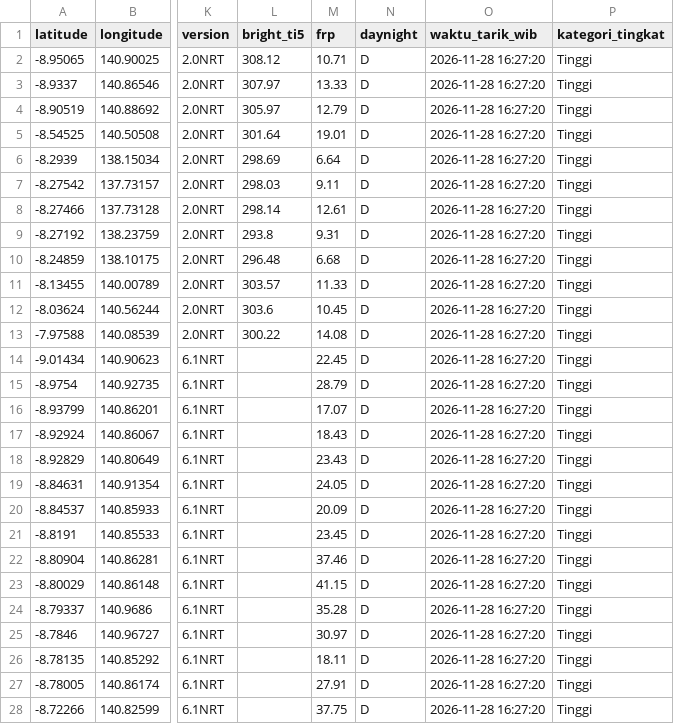
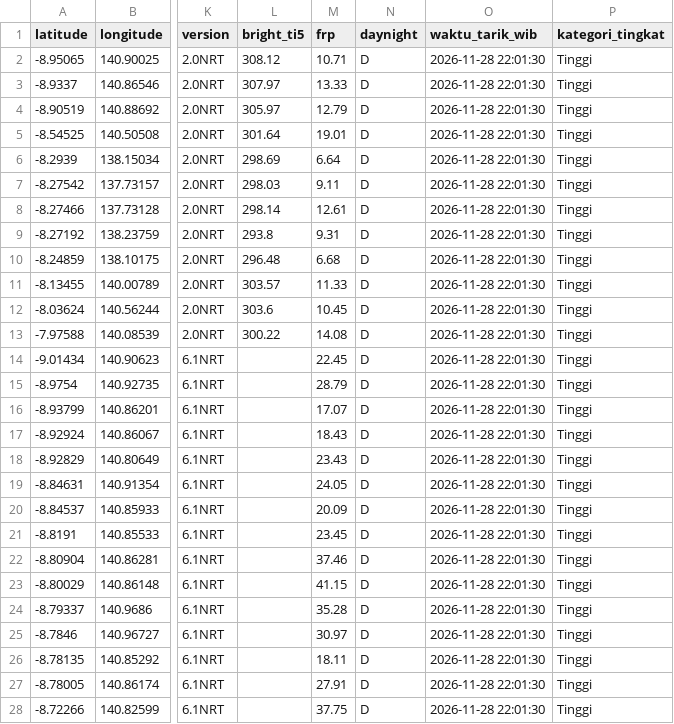
Before and after one commit to gpmlabuangnamrole-cell/Rescue, a CSV file: Hot NAS.csv, drawn as a sheet; only a part is shown, gaps mark what is left out; the diff covers the shown part only; the diff names each change by its address in the sheet, - before the commit and + after, or states it on an @@ line.

Commit message:
Update otomatis Hot NAS.csv dari Google Apps Script

```diff
--- a/Hot NAS.csv
+++ b/Hot NAS.csv
-O2:O28 (waktu_tarik_wib): 2026-11-28 16:27:20
+O2:O28 (waktu_tarik_wib): 2026-11-28 22:01:30
```
Also changed, not shown: 2 added rows and 34 edited cells elsewhere in this file.
